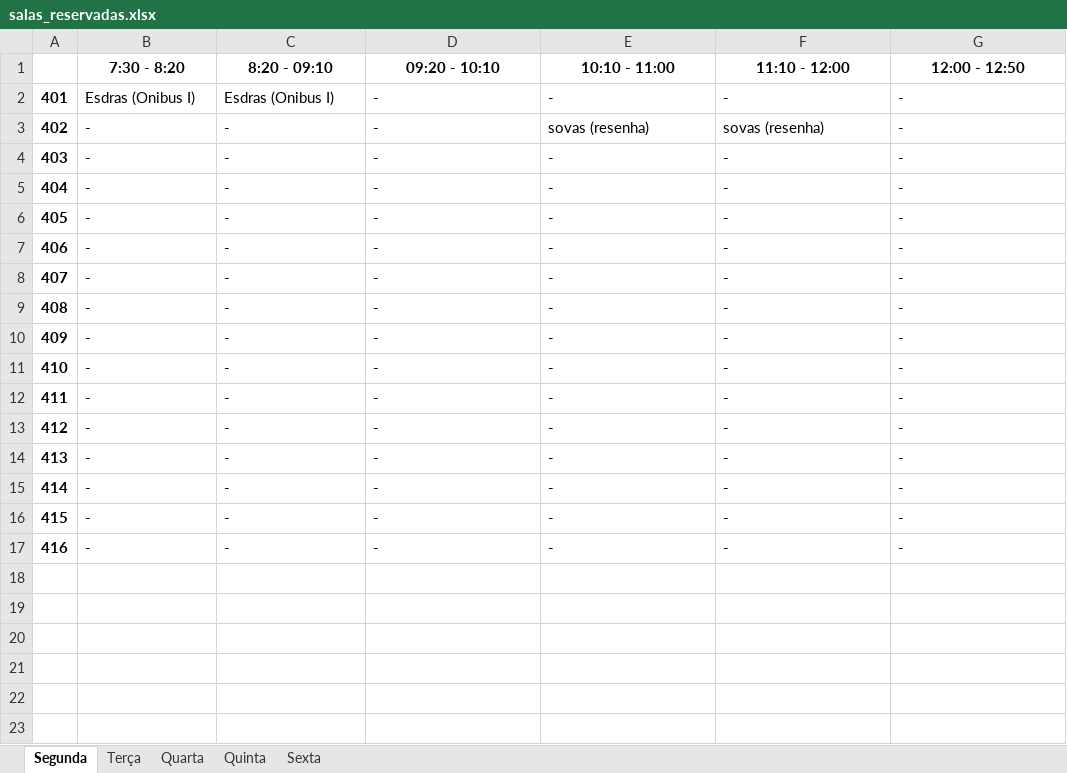
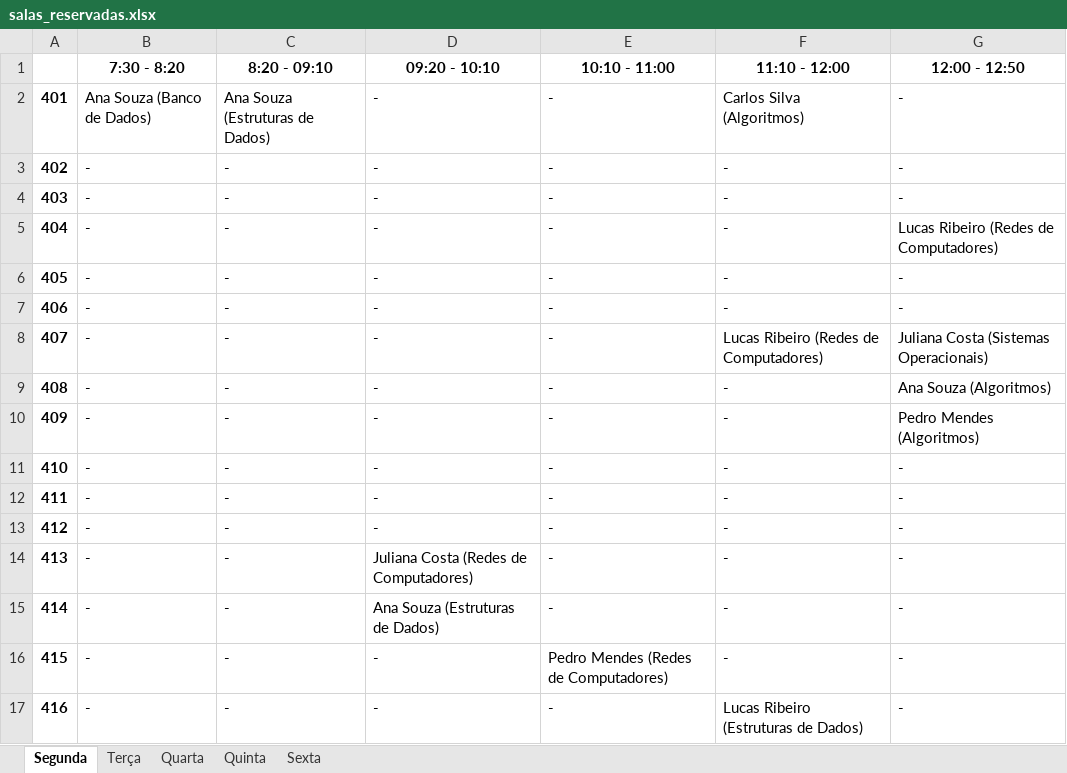
Before and after one commit to DaniloSovano/Sistema_de_alocacao_de_sala, an Excel workbook: salas_reservadas.xlsx, sheet Segunda, drawn as a sheet; values as stored, in another font and other column widths than the file's, no borders; the diff names each change by its address in the sheet, - before the commit and + after, or states it on an @@ line.

```diff
--- a/salas_reservadas.xlsx (sheet Segunda)
+++ b/salas_reservadas.xlsx (sheet Segunda)
-B2 (7:30 - 8:20): Esdras (Onibus I)
+B2 (7:30 - 8:20): Ana Souza (Banco de Dados)
-C2 (8:20 - 09:10): Esdras (Onibus I)
+C2 (8:20 - 09:10): Ana Souza (Estruturas de Dados)
-F2 (11:10 - 12:00): -
+F2 (11:10 - 12:00): Carlos Silva (Algoritmos)
-E3 (10:10 - 11:00): sovas (resenha)
+E3 (10:10 - 11:00): -
-F3 (11:10 - 12:00): sovas (resenha)
+F3 (11:10 - 12:00): -
-G5 (12:00 - 12:50): -
+G5 (12:00 - 12:50): Lucas Ribeiro (Redes de Computadores)
-F8 (11:10 - 12:00): -
+F8 (11:10 - 12:00): Lucas Ribeiro (Redes de Computadores)
-G8 (12:00 - 12:50): -
+G8 (12:00 - 12:50): Juliana Costa (Sistemas Operacionais)
-G9 (12:00 - 12:50): -
+G9 (12:00 - 12:50): Ana Souza (Algoritmos)
-G10 (12:00 - 12:50): -
+G10 (12:00 - 12:50): Pedro Mendes (Algoritmos)
-D14 (09:20 - 10:10): -
+D14 (09:20 - 10:10): Juliana Costa (Redes de Computadores)
-D15 (09:20 - 10:10): -
+D15 (09:20 - 10:10): Ana Souza (Estruturas de Dados)
-E16 (10:10 - 11:00): -
+E16 (10:10 - 11:00): Pedro Mendes (Redes de Computadores)
-F17 (11:10 - 12:00): -
+F17 (11:10 - 12:00): Lucas Ribeiro (Estruturas de Dados)
```
Also changed, not shown: sheet Quarta, sheet Sexta, sheet Terça, sheet Quinta, 3 other files.
